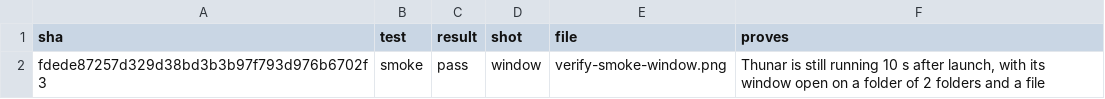
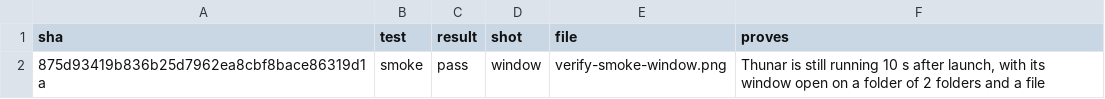
Before and after one commit to alexhu98/thunar, a TSV file: pr-18/verify.tsv, drawn as a sheet.

```diff
--- a/pr-18/verify.tsv
+++ b/pr-18/verify.tsv
@@ -1,2 +1,2 @@
 sha	test	result	shot	file	proves
-fdede87257d329d38bd3b3b97f793d976b6702f3	smoke	pass	window	verify-smoke-window.png	Thunar is still running 10 s after launch, with its window open on a folder of 2 folders and a file
+875d93419b836b25d7962ea8cbf8bace86319d1a	smoke	pass	window	verify-smoke-window.png	Thunar is still running 10 s after launch, with its window open on a folder of 2 folders and a file
```
